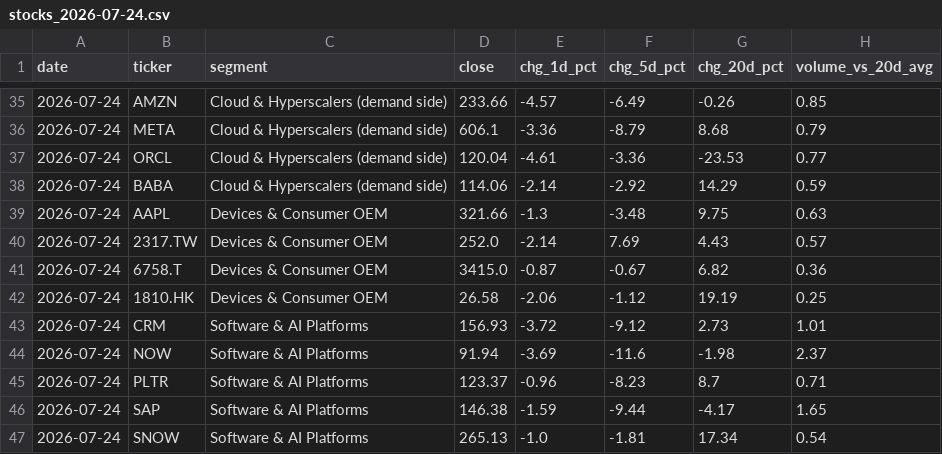
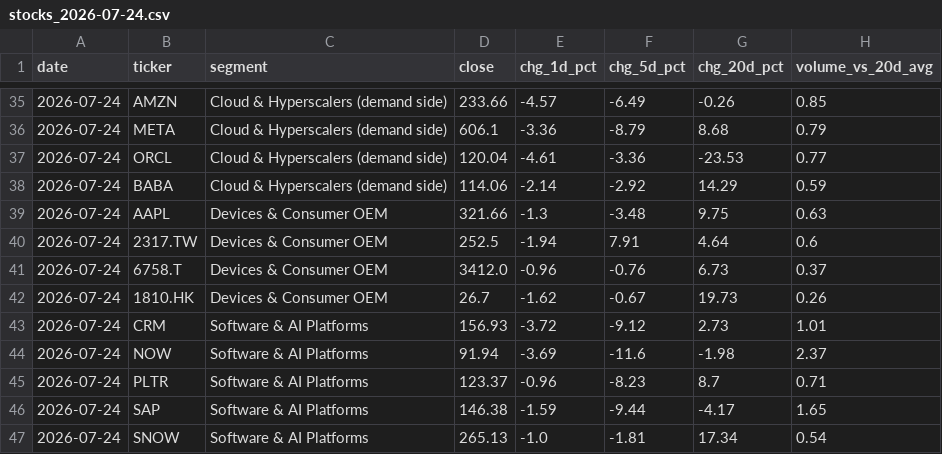
Before and after one commit to kenkhiemtran/market-pulse, a CSV file: output/stocks_2026-07-24.csv, drawn as a sheet; only a part is shown, gaps mark what is left out; the diff covers the shown part only.

```diff
--- a/output/stocks_2026-07-24.csv
+++ b/output/stocks_2026-07-24.csv
@@ -39,5 +39,5 @@ date,ticker,segment,close,chg_1d_pct,chg_5d_pct,chg_20d_pct,volume_vs_20d_avg
 2026-07-24,AAPL,Devices & Consumer OEM,321.66,-1.3,-3.48,9.75,0.63
-2026-07-24,2317.TW,Devices & Consumer OEM,252.0,-2.14,7.69,4.43,0.57
-2026-07-24,6758.T,Devices & Consumer OEM,3415.0,-0.87,-0.67,6.82,0.36
-2026-07-24,1810.HK,Devices & Consumer OEM,26.58,-2.06,-1.12,19.19,0.25
+2026-07-24,2317.TW,Devices & Consumer OEM,252.5,-1.94,7.91,4.64,0.6
+2026-07-24,6758.T,Devices & Consumer OEM,3412.0,-0.96,-0.76,6.73,0.37
+2026-07-24,1810.HK,Devices & Consumer OEM,26.7,-1.62,-0.67,19.73,0.26
 2026-07-24,CRM,Software & AI Platforms,156.93,-3.72,-9.12,2.73,1.01
```
Also changed, not shown: 31 edited cells elsewhere in this file, 1 other file.
